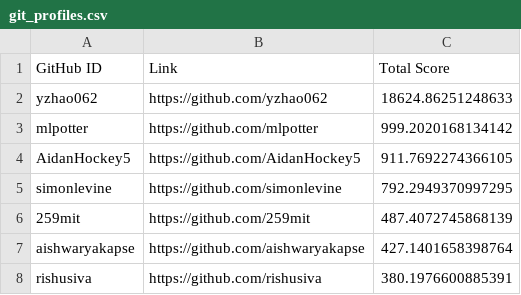
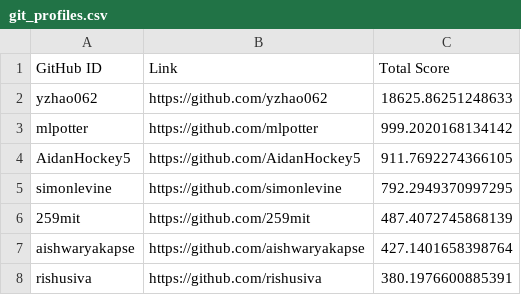
Before and after one commit to aarcee17/AIrecruiter, a CSV file: git_profiles.csv, drawn as a sheet.

```diff
--- a/git_profiles.csv
+++ b/git_profiles.csv
@@ -1,3 +1,3 @@
 GitHub ID,Link,Total Score
-yzhao062,https://github.com/yzhao062,18624.86251248633
+yzhao062,https://github.com/yzhao062,18625.86251248633
 mlpotter,https://github.com/mlpotter,999.2020168134142
```
Also changed, not shown: scholars.csv, 3 other files.
